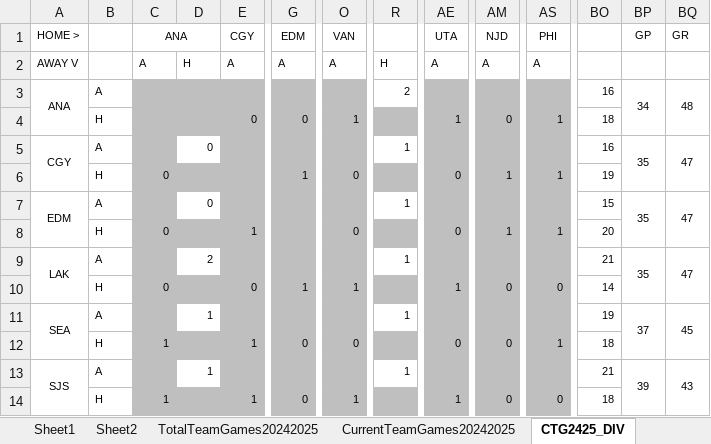
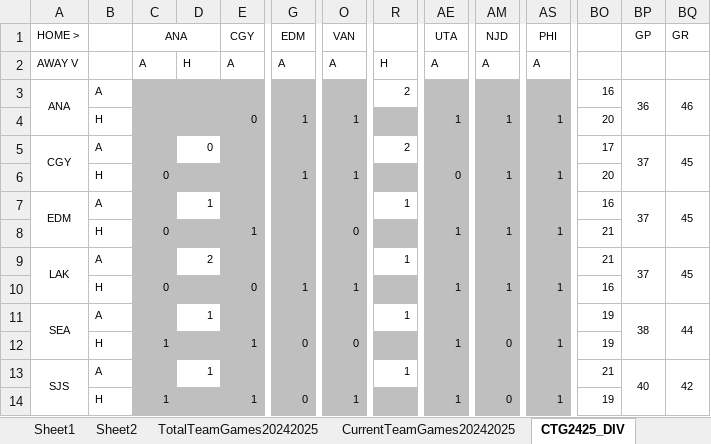
Before and after one commit to abriggs914/Coding_Practice, an Excel workbook: Python/Jerseys/NHLGamePredictions.xlsx, sheet CTG2425_DIV, drawn as a sheet; only a part is shown, gaps mark what is left out; values as stored, in another font and other column widths than the file's, no borders; conditional formats not drawn; the diff covers the shown part only; the diff names each change by its address in the sheet, - before the commit and + after, or states it on an @@ line.

```diff
--- a/Python/Jerseys/NHLGamePredictions.xlsx (sheet CTG2425_DIV)
+++ b/Python/Jerseys/NHLGamePredictions.xlsx (sheet CTG2425_DIV)
-BP3 (GP): 34
+BP3 (GP): 36
-BQ3 (GR): 48
+BQ3 (GR): 46
-G4 (EDM): 0
+G4 (EDM): 1
-AM4 (NJD): 0
+AM4 (NJD): 1
-BO4: 18
+BO4: 20
-R5: 1
+R5: 2
-BO5: 16
+BO5: 17
-BP5 (GP): 35
+BP5 (GP): 37
-BQ5 (GR): 47
+BQ5 (GR): 45
-O6 (VAN): 0
+O6 (VAN): 1
-BO6: 19
+BO6: 20
-D7: 0
+D7: 1
-BO7: 15
+BO7: 16
-BP7 (GP): 35
+BP7 (GP): 37
-BQ7 (GR): 47
+BQ7 (GR): 45
-AE8 (UTA): 0
+AE8 (UTA): 1
-BO8: 20
+BO8: 21
-BP9 (GP): 35
+BP9 (GP): 37
-BQ9 (GR): 47
+BQ9 (GR): 45
-AM10 (NJD): 0
+AM10 (NJD): 1
-AS10 (PHI): 0
+AS10 (PHI): 1
-BO10: 14
+BO10: 16
-BP11 (GP): 37
+BP11 (GP): 38
-BQ11 (GR): 45
+BQ11 (GR): 44
-AE12 (UTA): 0
+AE12 (UTA): 1
-BO12: 18
+BO12: 19
-BP13 (GP): 39
+BP13 (GP): 40
-BQ13 (GR): 43
+BQ13 (GR): 42
-AS14 (PHI): 0
+AS14 (PHI): 1
-BO14: 18
+BO14: 19
```
Also changed, not shown: 2 added rows, 2 removed rows and 129 edited cells elsewhere in this sheet, sheet Sheet2, sheet StatsRegularSeason20242025, sheet Sheet1, sheet DataRegularSeason20242025, sheet CurrentTeamGames20242025, sheet WatchedGames20242025, formulas that keep their value, charts or pictures, 1 other file.
